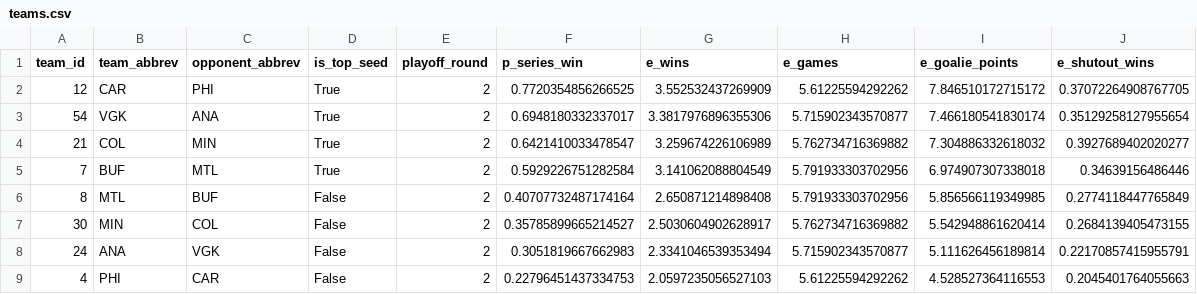
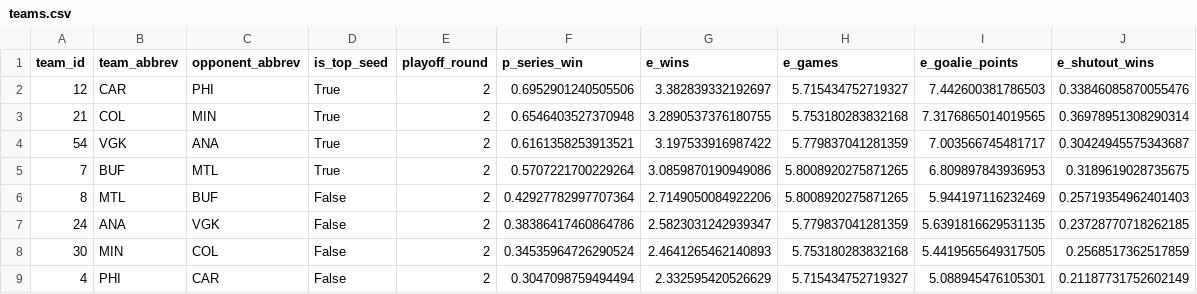
Before and after one commit to KyleBastien/sportsnot, a CSV file: ml/artifacts/2026-r2/teams.csv, drawn as a sheet.

```diff
--- a/ml/artifacts/2026-r2/teams.csv
+++ b/ml/artifacts/2026-r2/teams.csv
@@ -1,9 +1,9 @@
 team_id,team_abbrev,opponent_abbrev,is_top_seed,playoff_round,p_series_win,e_wins,e_games,e_goalie_points,e_shutout_wins
-12,CAR,PHI,True,2,0.7720354856266525,3.552532437269909,5.61225594292262,7.846510172715172,0.37072264908767705
-54,VGK,ANA,True,2,0.6948180332337017,3.3817976896355306,5.715902343570877,7.466180541830174,0.35129258127955654
-21,COL,MIN,True,2,0.6421410033478547,3.259674226106989,5.762734716369882,7.304886332618032,0.3927689402020277
-7,BUF,MTL,True,2,0.5929226751282584,3.141062088804549,5.791933303702956,6.974907307338018,0.34639156486446
-8,MTL,BUF,False,2,0.40707732487174164,2.650871214898408,5.791933303702956,5.856566119349985,0.2774118447765849
-30,MIN,COL,False,2,0.35785899665214527,2.5030604902628917,5.762734716369882,5.542948861620414,0.2684139405473155
-24,ANA,VGK,False,2,0.3051819667662983,2.3341046539353494,5.715902343570877,5.111626456189814,0.22170857415955791
-4,PHI,CAR,False,2,0.22796451437334753,2.0597235056527103,5.61225594292262,4.528527364116553,0.2045401764055663
+12,CAR,PHI,True,2,0.6952901240505506,3.382839332192697,5.715434752719327,7.442600381786503,0.33846085870055476
+21,COL,MIN,True,2,0.6546403527370948,3.2890537376180755,5.753180283832168,7.3176865014019565,0.36978951308290314
+54,VGK,ANA,True,2,0.6161358253913521,3.197533916987422,5.779837041281359,7.003566745481717,0.30424945575343687
+7,BUF,MTL,True,2,0.5707221700229264,3.0859870190949086,5.8008920275871265,6.809897843936953,0.3189619028735675
+8,MTL,BUF,False,2,0.42927782997707364,2.7149050084922206,5.8008920275871265,5.944197116232469,0.25719354962401403
+24,ANA,VGK,False,2,0.38386417460864786,2.5823031242939347,5.779837041281359,5.6391816629531135,0.23728770718262185
+30,MIN,COL,False,2,0.34535964726290524,2.4641265462140893,5.753180283832168,5.4419565649317505,0.2568517362517859
+4,PHI,CAR,False,2,0.3047098759494494,2.332595420526629,5.715434752719327,5.088945476105301,0.21187731752602149
```
Also changed, not shown: ml/artifacts/2026-r1/skaters.csv, ml/artifacts/2026-r2/skaters.csv, 43 other files.
